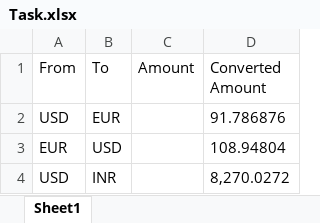
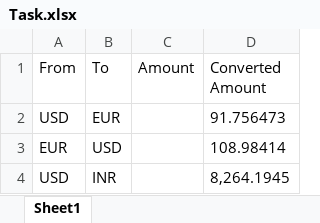
Before and after one commit to aniket-kamalkar/iLink-digital-task-31stAug, an Excel workbook: data/Task.xlsx, sheet Sheet1, drawn as a sheet; values as stored, in another font and other column widths than the file's, no borders; the diff names each change by its address in the sheet, - before the commit and + after, or states it on an @@ line.

```diff
--- a/data/Task.xlsx (sheet Sheet1)
+++ b/data/Task.xlsx (sheet Sheet1)
-D2 (Converted Amount): 91.786876
+D2 (Converted Amount): 91.756473
-D3 (Converted Amount): 108.94804
+D3 (Converted Amount): 108.98414
-D4 (Converted Amount): 8,270.0272
+D4 (Converted Amount): 8,264.1945
```
Also changed, not shown: 2 other files.
